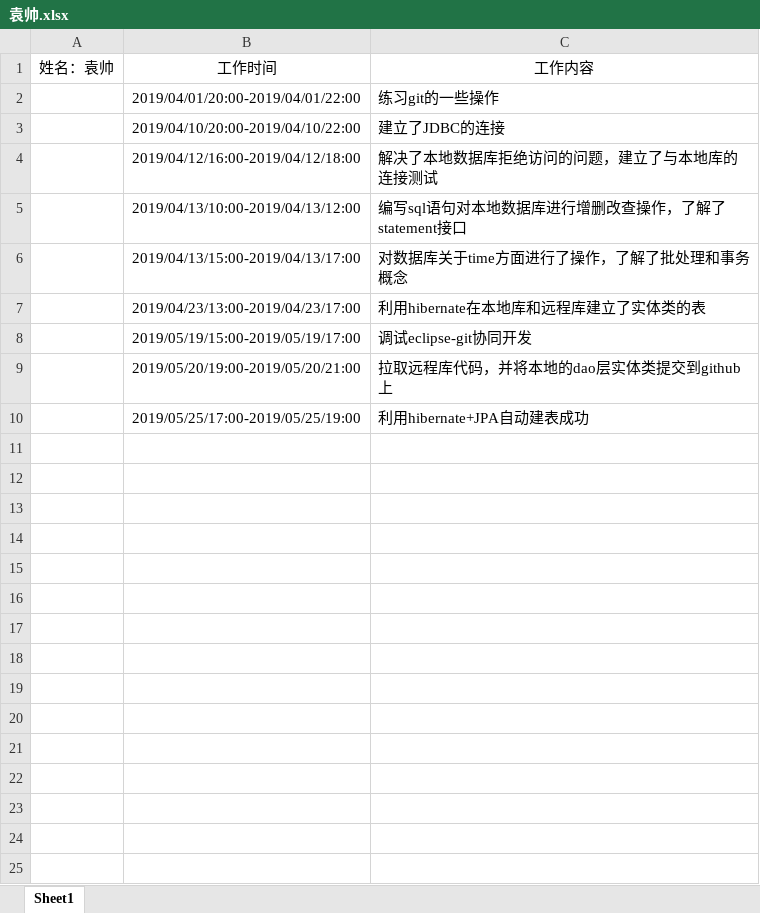
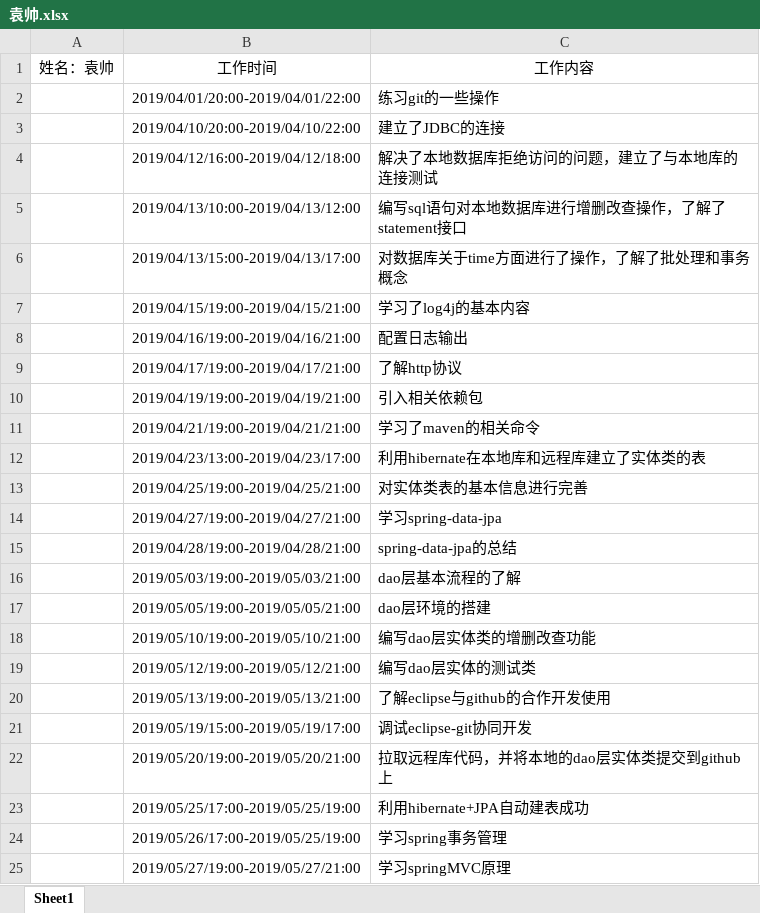
Before and after one commit to 2019226javaee/navigation, an Excel workbook: doc/log/袁帅.xlsx, sheet Sheet1, drawn as a sheet; only a part is shown; values as stored, in another font and other column widths than the file's, no borders; the diff covers the shown part only; the diff names each change by its address in the sheet, - before the commit and + after, or states it on an @@ line.

```diff
--- a/doc/log/袁帅.xlsx (sheet Sheet1)
+++ b/doc/log/袁帅.xlsx (sheet Sheet1)
+row 7:  | 2019/04/15/19:00-2019/04/15/21:00 | 学习了log4j的基本内容
+row 8:  | 2019/04/16/19:00-2019/04/16/21:00 | 配置日志输出
+row 9:  | 2019/04/17/19:00-2019/04/17/21:00 | 了解http协议
+row 10:  | 2019/04/19/19:00-2019/04/19/21:00 | 引入相关依赖包
+row 11:  | 2019/04/21/19:00-2019/04/21/21:00 | 学习了maven的相关命令
+row 13:  | 2019/04/25/19:00-2019/04/25/21:00 | 对实体类表的基本信息进行完善
+row 14:  | 2019/04/27/19:00-2019/04/27/21:00 | 学习spring-data-jpa
+row 15:  | 2019/04/28/19:00-2019/04/28/21:00 | spring-data-jpa的总结
+row 16:  | 2019/05/03/19:00-2019/05/03/21:00 | dao层基本流程的了解
+row 17:  | 2019/05/05/19:00-2019/05/05/21:00 | dao层环境的搭建
+row 18:  | 2019/05/10/19:00-2019/05/10/21:00 | 编写dao层实体类的增删改查功能
+row 19:  | 2019/05/12/19:00-2019/05/12/21:00 | 编写dao层实体的测试类
+row 20:  | 2019/05/13/19:00-2019/05/13/21:00 | 了解eclipse与github的合作开发使用
+row 24:  | 2019/05/26/17:00-2019/05/25/19:00 | 学习spring事务管理
+row 25:  | 2019/05/27/19:00-2019/05/27/21:00 | 学习springMVC原理
```
Also changed, not shown: 22 added rows elsewhere in this sheet, doc/log/侯旭东.xlsx, doc/log/牛品.xlsx, 8 other files.
